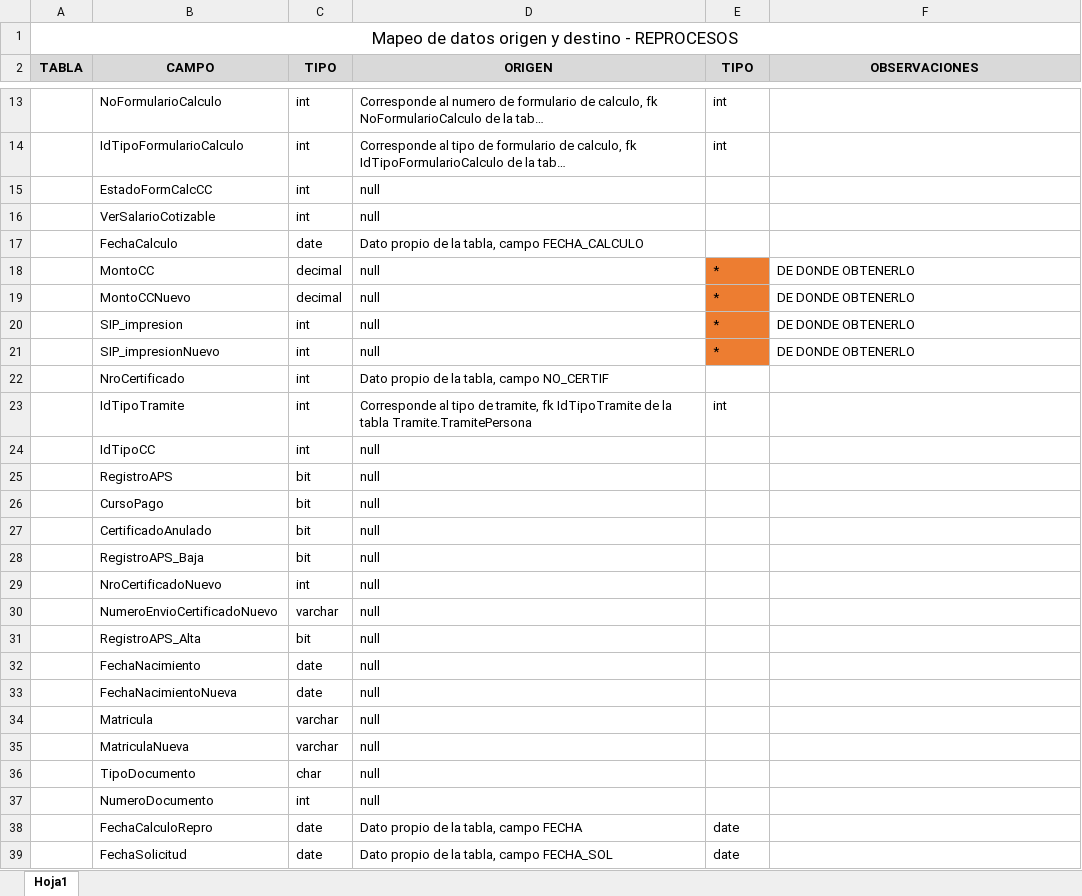
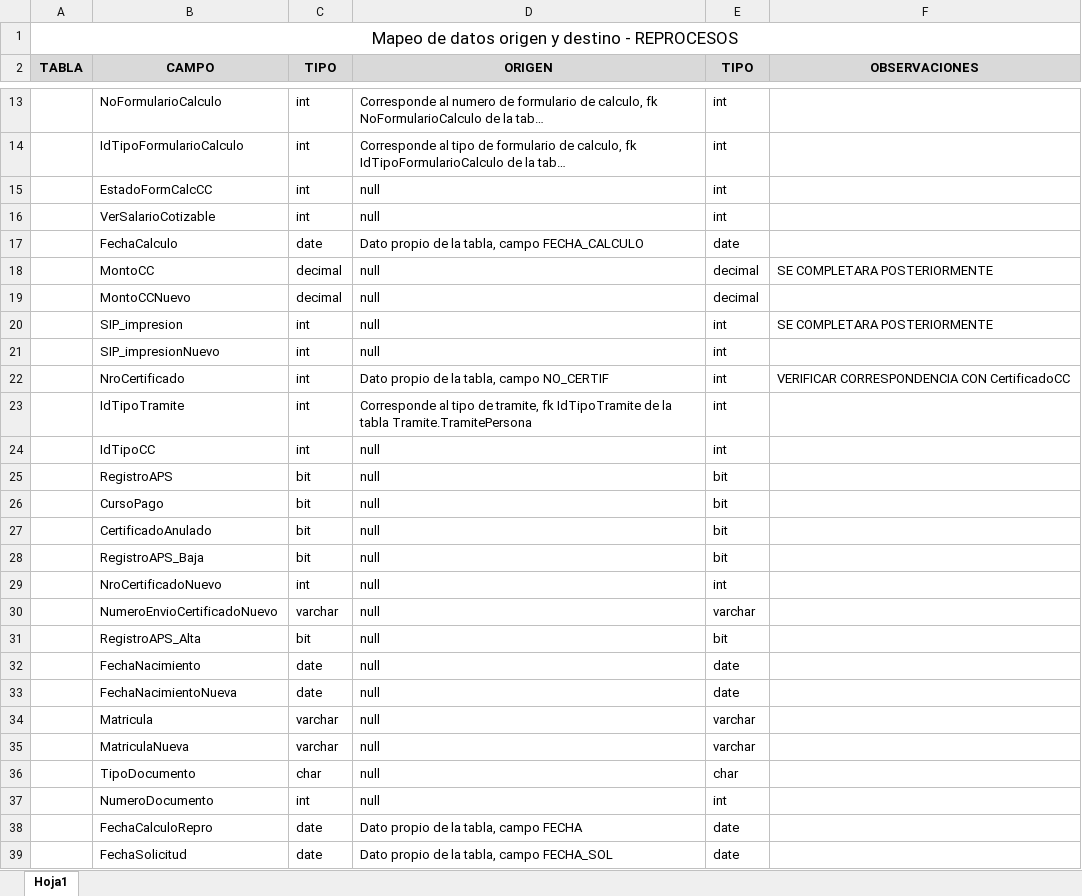
Before and after one commit to ruchva/code-dba-helpers, an Excel workbook: mapeo REPROCESOS.xlsx, sheet Hoja1, drawn as a sheet; only a part is shown, gaps mark what is left out; long unchanged cells end in …; values as stored, in another font and other column widths than the file's, no borders; the diff covers the shown part only; the diff names each change by its address in the sheet, - before the commit and + after, or states it on an @@ line.

```diff
--- a/mapeo REPROCESOS.xlsx (sheet Hoja1)
+++ b/mapeo REPROCESOS.xlsx (sheet Hoja1)
-E15:E16 (TIPO): (empty)
+E15:E16 (TIPO): int
-E17 (TIPO): (empty)
+E17 (TIPO): date
-E18:E19 (TIPO): *
+E18:E19 (TIPO): decimal
-E18:E21 fill: #ED7D31
+E18:E21 fill: none
-F18 (OBSERVACIONES): DE DONDE OBTENERLO
+F18 (OBSERVACIONES): SE COMPLETARA POSTERIORMENTE
-F19 (OBSERVACIONES): DE DONDE OBTENERLO
+F19 (OBSERVACIONES): (empty)
-E20:E21 (TIPO): *
+E20:E21 (TIPO): int
-F20 (OBSERVACIONES): DE DONDE OBTENERLO
+F20 (OBSERVACIONES): SE COMPLETARA POSTERIORMENTE
-F21 (OBSERVACIONES): DE DONDE OBTENERLO
+F21 (OBSERVACIONES): (empty)
-E22 (TIPO): (empty)
+E22 (TIPO): int
-F22 (OBSERVACIONES): (empty)
+F22 (OBSERVACIONES): VERIFICAR CORRESPONDENCIA CON CertificadoCC
-E24 (TIPO): (empty)
+E24 (TIPO): int
-E25:E28 (TIPO): (empty)
+E25:E28 (TIPO): bit
-E29 (TIPO): (empty)
+E29 (TIPO): int
-E30 (TIPO): (empty)
+E30 (TIPO): varchar
-E31 (TIPO): (empty)
+E31 (TIPO): bit
-E32:E33 (TIPO): (empty)
+E32:E33 (TIPO): date
-E34:E35 (TIPO): (empty)
+E34:E35 (TIPO): varchar
-E36 (TIPO): (empty)
+E36 (TIPO): char
-E37 (TIPO): (empty)
+E37 (TIPO): int
```
Also changed, not shown: 3 edited cells elsewhere in this sheet, mapeo WF.xlsx, 10 other files.
